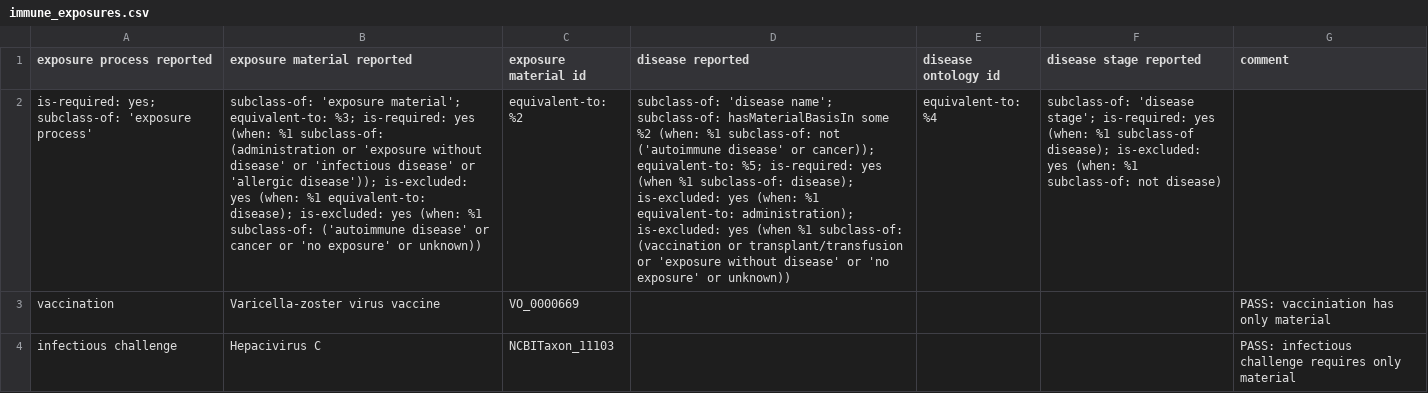
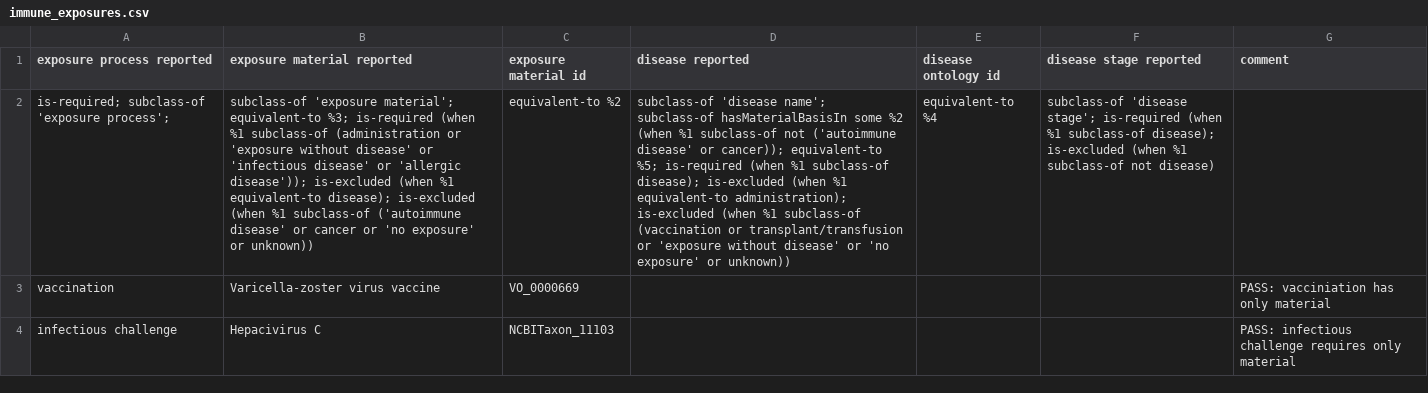
Before and after one commit to ontodev/robot, a CSV file: docs/examples/immune_exposures.csv, drawn as a sheet; only a part is shown; the diff names each change by its address in the sheet, - before the commit and + after, or states it on an @@ line.

Commit message:
replace ManchesterSyntaxTool with ManchesterOWLSyntaxClassExpressionParser, change rule syntax slightly (no more colons after rule type directives), make true the implicit rule for is-required and is-excluded rule types when no value is specified, minor code cleanup, code documentation, more error checking, and better error reporting.

```diff
--- a/docs/examples/immune_exposures.csv
+++ b/docs/examples/immune_exposures.csv
-A2 (exposure process reported): is-required: yes; subclass-of: 'exposure process'
+A2 (exposure process reported): is-required; subclass-of 'exposure process';
-B2 (exposure material reported): subclass-of: 'exposure material'; equivalent-to: %3; is-required: yes (when: %1 subclass-of: (administration or 'exposure without disease' or 'infectious disease' or 'allergic disease')); is-excluded: yes (when: %1 equivalent-to: disease); is-excluded: yes (when: %1 subclass-of: ('autoimmune disease'…
+B2 (exposure material reported): subclass-of 'exposure material'; equivalent-to %3; is-required (when %1 subclass-of (administration or 'exposure without disease' or 'infectious disease' or 'allergic disease')); is-excluded (when %1 equivalent-to disease); is-excluded (when %1 subclass-of ('autoimmune disease'…
-C2 (exposure material id): equivalent-to: %2
+C2 (exposure material id): equivalent-to %2
-D2 (disease reported): subclass-of: 'disease name'; subclass-of: hasMaterialBasisIn some %2 (when: %1 subclass-of: not ('autoimmune disease' or cancer)); equivalent-to: %5; is-required: yes (when %1 subclass-of: disease); is-excluded: yes (when: %1 equivalent-to: administration); is-excluded: yes (when %1 subclass-of: (vaccination or…
+D2 (disease reported): subclass-of 'disease name'; subclass-of hasMaterialBasisIn some %2 (when %1 subclass-of not ('autoimmune disease' or cancer)); equivalent-to %5; is-required (when %1 subclass-of disease); is-excluded (when %1 equivalent-to administration); is-excluded (when %1 subclass-of (vaccination or…
-E2 (disease ontology id): equivalent-to: %4
+E2 (disease ontology id): equivalent-to %4
-F2 (disease stage reported): subclass-of: 'disease stage'; is-required: yes (when: %1 subclass-of disease); is-excluded: yes (when: %1 subclass-of: not disease)
+F2 (disease stage reported): subclass-of 'disease stage'; is-required (when %1 subclass-of disease); is-excluded (when %1 subclass-of not disease)
```
Also changed, not shown: 1 other file.
